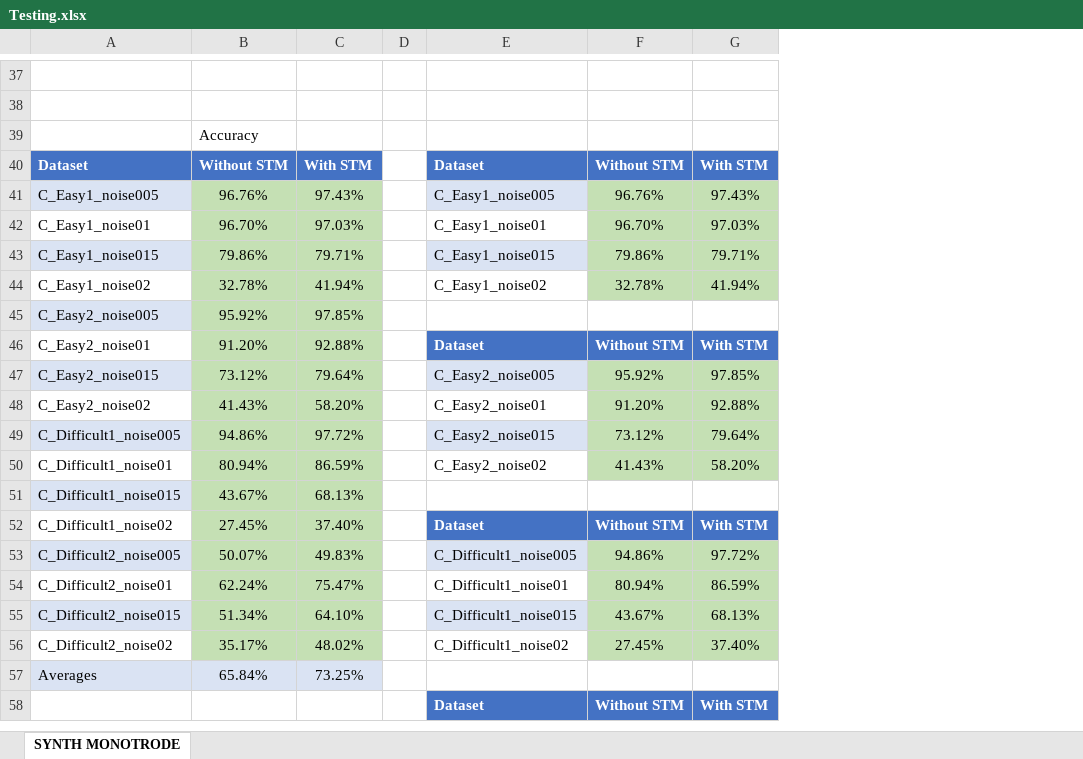
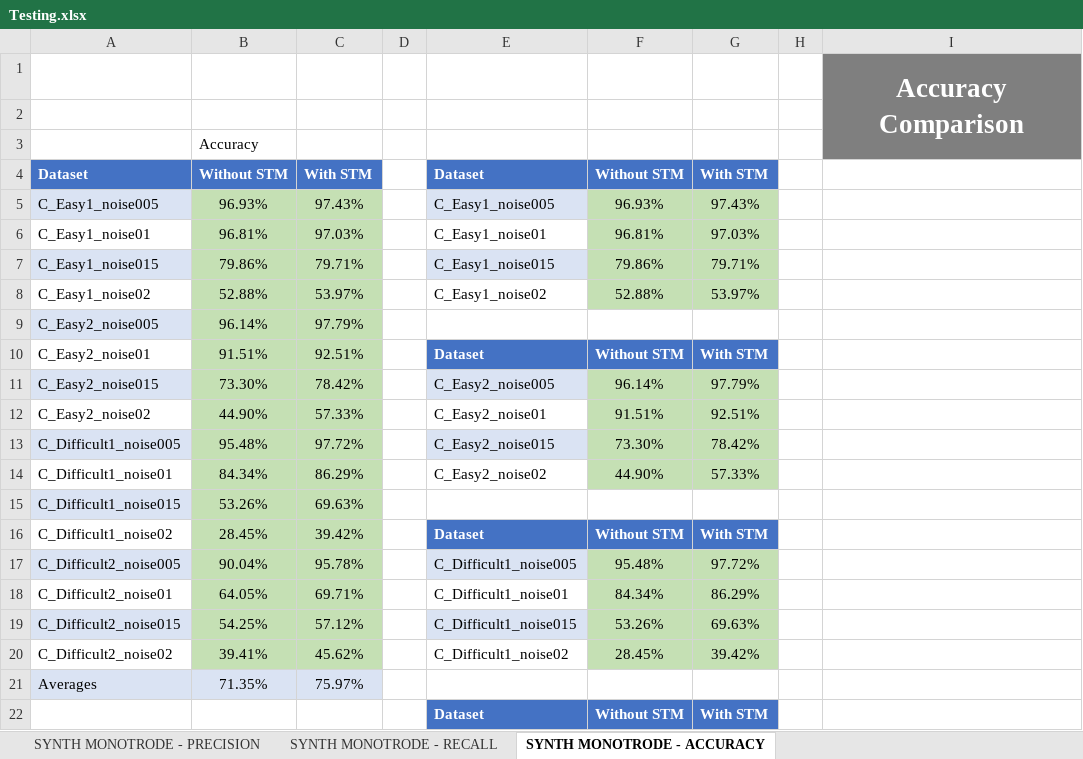
Before and after one commit to ssumarac/swm, an Excel workbook: Documentation/Testing.xlsx, sheet SYNTH MONOTRODE - ACCURACY, drawn as a sheet; only a part is shown, gaps mark what is left out; values as stored, in another font and other column widths than the file's, no borders; charts and pictures not drawn; removed rows and columns are numbered as before the commit, all else as after; the diff covers the shown part only; the diff names each change by its address in the sheet, - before the commit and + after, or states it on an @@ line.

```diff
--- a/Documentation/Testing.xlsx (sheet SYNTH MONOTRODE - ACCURACY)
+++ b/Documentation/Testing.xlsx (sheet SYNTH MONOTRODE - ACCURACY)
-sheet tab: SYNTH MONOTRODE
+sheet tab: SYNTH MONOTRODE - ACCURACY
+sheet tab: SYNTH MONOTRODE - PRECISION
+sheet tab: SYNTH MONOTRODE - RECALL
-column B, rows 39-57: Accuracy | Without STM | 96.76% | 96.70% | 79.86% | 32.78% | 95.92% | 91.20% | 73.12% | 41.43% | 94.86% | 80.94% | 43.67% | 27.45% | 50.07% | 62.24% | 51.34% | 35.17% | 65.84%
+column B, rows 3-21: Accuracy | Without STM | 96.93% | 96.81% | 79.86% | 52.88% | 96.14% | 91.51% | 73.30% | 44.90% | 95.48% | 84.34% | 53.26% | 28.45% | 90.04% | 64.05% | 54.25% | 39.41% | 71.35%
+column H, empty
+column I, row 1: Accuracy Comparison
-F5: 96.76%
+F5: 96.93%
-F6: 96.70%
+F6: 96.81%
-C8: 41.94%
+C8: 53.97%
-F8: 32.78%
+F8: 52.88%
-G8: 41.94%
+G8: 53.97%
-C9: 97.85%
+C9: 97.79%
-C10: 92.88%
+C10: 92.51%
-C11: 79.64%
+C11: 78.42%
-F11: 95.92%
+F11: 96.14%
-G11: 97.85%
+G11: 97.79%
-C12: 58.20%
+C12: 57.33%
-F12: 91.20%
+F12: 91.51%
-G12: 92.88%
+G12: 92.51%
-F13: 73.12%
+F13: 73.30%
-G13: 79.64%
+G13: 78.42%
-C14: 86.59%
+C14: 86.29%
-F14: 41.43%
+F14: 44.90%
-G14: 58.20%
+G14: 57.33%
-C15: 68.13%
+C15: 69.63%
-C16: 37.40%
+C16: 39.42%
-C17: 49.83%
+C17: 95.78%
-F17: 94.86%
+F17: 95.48%
-C18: 75.47%
+C18: 69.71%
-F18: 80.94%
+F18: 84.34%
-G18: 86.59%
+G18: 86.29%
-C19: 64.10%
+C19: 57.12%
-F19: 43.67%
+F19: 53.26%
-G19: 68.13%
+G19: 69.63%
-C20: 48.02%
+C20: 45.62%
-F20: 27.45%
+F20: 28.45%
-G20: 37.40%
+G20: 39.42%
-C21: 73.25%
+C21: 75.97%
```
Also changed, not shown: 4 added rows and 40 removed rows elsewhere in this sheet, charts or pictures, 44 other files.
